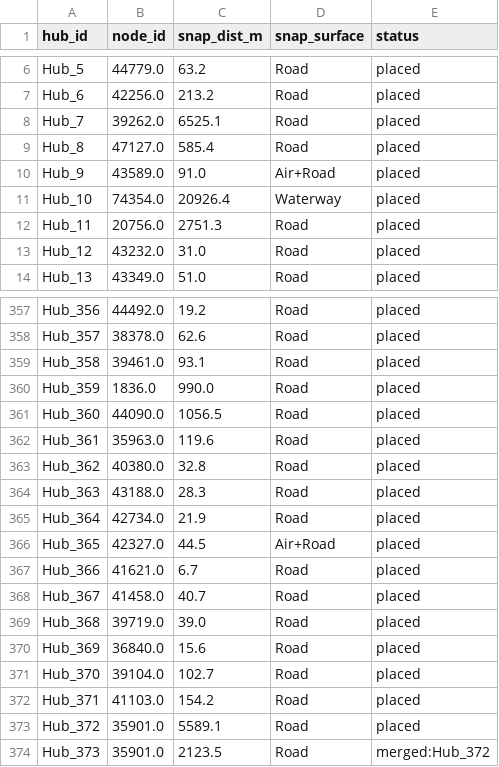
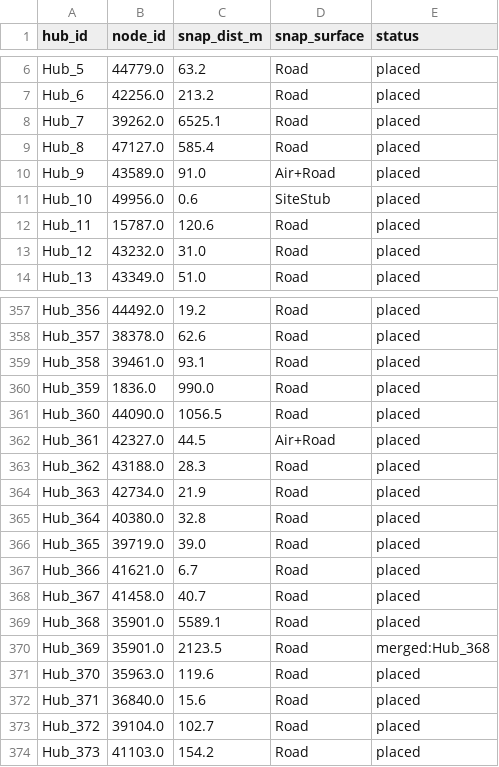
Before and after one commit to jccheesman/alaska-fuel-spatial-network, a CSV file: final_network/hub_snaps.csv, drawn as a sheet; only a part is shown, gaps mark what is left out; the diff covers the shown part only.

```diff
--- a/final_network/hub_snaps.csv
+++ b/final_network/hub_snaps.csv
@@ -10,4 +10,4 @@ Hub_8,47127.0,585.4,Road,placed
 Hub_9,43589.0,91.0,Air+Road,placed
-Hub_10,74354.0,20926.4,Waterway,placed
-Hub_11,20756.0,2751.3,Road,placed
+Hub_10,49956.0,0.6,SiteStub,placed
+Hub_11,15787.0,120.6,Road,placed
 Hub_12,43232.0,31.0,Road,placed
@@ -361,14 +361,14 @@ Hub_359,1836.0,990.0,Road,placed
 Hub_360,44090.0,1056.5,Road,placed
-Hub_361,35963.0,119.6,Road,placed
-Hub_362,40380.0,32.8,Road,placed
-Hub_363,43188.0,28.3,Road,placed
-Hub_364,42734.0,21.9,Road,placed
-Hub_365,42327.0,44.5,Air+Road,placed
+Hub_361,42327.0,44.5,Air+Road,placed
+Hub_362,43188.0,28.3,Road,placed
+Hub_363,42734.0,21.9,Road,placed
+Hub_364,40380.0,32.8,Road,placed
+Hub_365,39719.0,39.0,Road,placed
 Hub_366,41621.0,6.7,Road,placed
 Hub_367,41458.0,40.7,Road,placed
-Hub_368,39719.0,39.0,Road,placed
-Hub_369,36840.0,15.6,Road,placed
-Hub_370,39104.0,102.7,Road,placed
-Hub_371,41103.0,154.2,Road,placed
-Hub_372,35901.0,5589.1,Road,placed
-Hub_373,35901.0,2123.5,Road,merged:Hub_372
+Hub_368,35901.0,5589.1,Road,placed
+Hub_369,35901.0,2123.5,Road,merged:Hub_368
+Hub_370,35963.0,119.6,Road,placed
+Hub_371,36840.0,15.6,Road,placed
+Hub_372,39104.0,102.7,Road,placed
+Hub_373,41103.0,154.2,Road,placed
```
Also changed, not shown: 42 edited cells elsewhere in this file, final_network/hub_members.csv, outputs/tables/barge_passability_closed_edges.csv, 8 other files.
